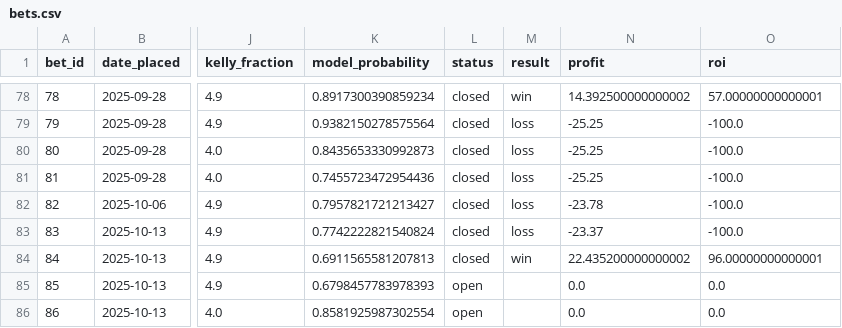
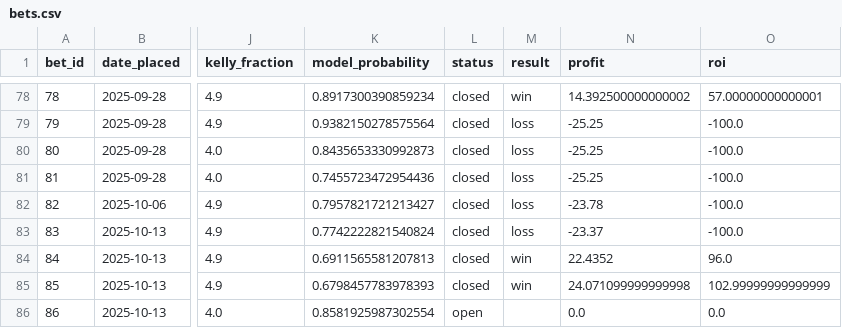
Before and after one commit to narvall018/ufc_predictor, a CSV file: bets/bets.csv, drawn as a sheet; only a part is shown, gaps mark what is left out; the diff names each change by its address in the sheet, - before the commit and + after, or states it on an @@ line.

Commit message:
Update bet #85 result: win

```diff
--- a/bets/bets.csv
+++ b/bets/bets.csv
-N84 (profit): 22.435200000000002
+N84 (profit): 22.4352
-O84 (roi): 96.00000000000001
+O84 (roi): 96.0
-L85 (status): open
+L85 (status): closed
-M85 (result): (empty)
+M85 (result): win
-N85 (profit): 0.0
+N85 (profit): 24.071099999999998
-O85 (roi): 0.0
+O85 (roi): 102.99999999999999
```
